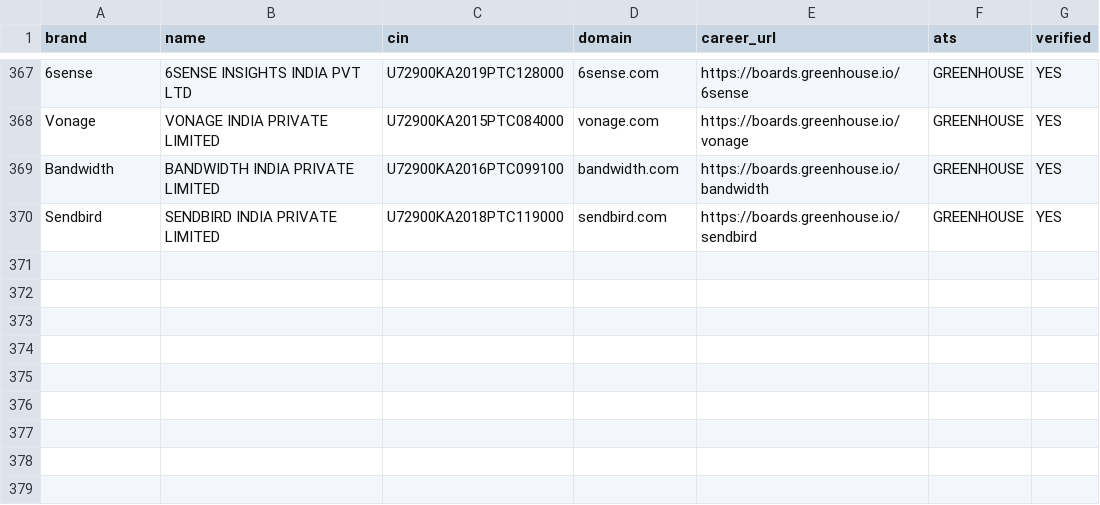
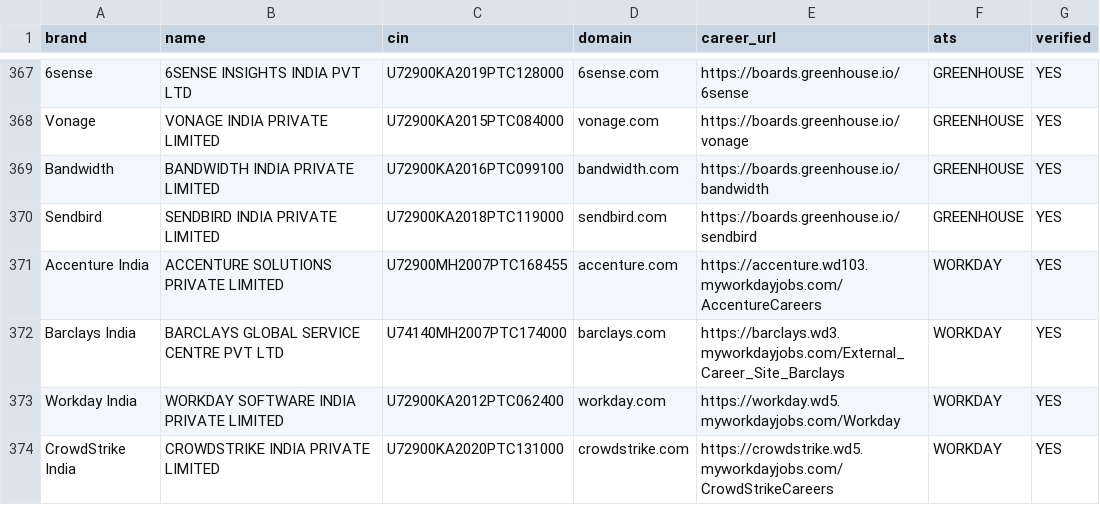
Before and after one commit to Sharief9381-tech/mca-job-portal, a CSV file: company_career_sites.csv, drawn as a sheet; only a part is shown, gaps mark what is left out.

Commit message:
feat: add Workday support for Accenture(2000), Barclays(895), CrowdStrike(378), Workday(380) - 3653 more jobs
- workday.py: support @wd_ver token format (wd3/wd5/wd103), fix apply URL, increase page size to 50
- seed_loader.py: extract correct wd version from career URLs
- company_career_sites.csv: add 4 verified Workday companies with correct tokens
- probe files: workday token discovery scripts

```diff
--- a/company_career_sites.csv
+++ b/company_career_sites.csv
@@ -370 +370,5 @@ Bandwidth,BANDWIDTH INDIA PRIVATE LIMITED,U72900KA2016PTC099100,bandwidth.com,ht
 Sendbird,SENDBIRD INDIA PRIVATE LIMITED,U72900KA2018PTC119000,sendbird.com,https://boards.greenhouse.io/sendbird,GREENHOUSE,YES
+Accenture India,ACCENTURE SOLUTIONS PRIVATE LIMITED,U72900MH2007PTC168455,accenture.com,https://accenture.wd103.myworkdayjobs.com/AccentureCareers,WORKDAY,YES
+Barclays India,BARCLAYS GLOBAL SERVICE CENTRE PVT LTD,U74140MH2007PTC174000,barclays.com,https://barclays.wd3.myworkdayjobs.com/External_Career_Site_Barclays,WORKDAY,YES
+Workday India,WORKDAY SOFTWARE INDIA PRIVATE LIMITED,U72900KA2012PTC062400,workday.com,https://workday.wd5.myworkdayjobs.com/Workday,WORKDAY,YES
+CrowdStrike India,CROWDSTRIKE INDIA PRIVATE LIMITED,U72900KA2020PTC131000,crowdstrike.com,https://crowdstrike.wd5.myworkdayjobs.com/CrowdStrikeCareers,WORKDAY,YES
```
Also changed, not shown: 8 other files.
